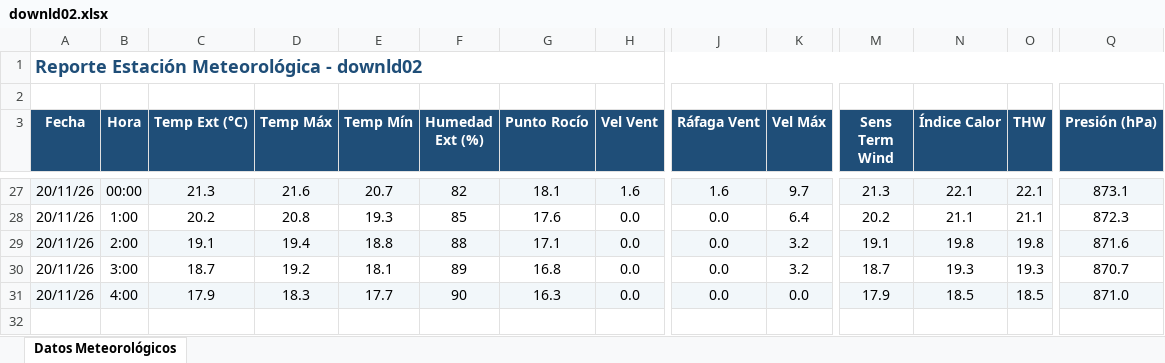
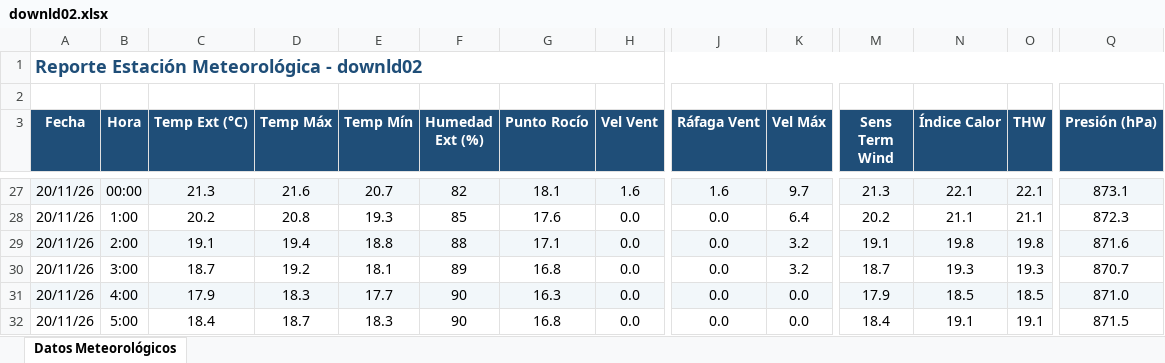
Before and after one commit to intasalta/ema_cerrillos, an Excel workbook: downld02.xlsx, sheet Datos Meteorológicos, drawn as a sheet; only a part is shown, gaps mark what is left out; values as stored, in another font and other column widths than the file's, no borders; rows hold the shown columns only; the diff names each change by its address in the sheet, - before the commit and + after, or states it on an @@ line.

```diff
--- a/downld02.xlsx (sheet Datos Meteorológicos)
+++ b/downld02.xlsx (sheet Datos Meteorológicos)
+row 32: 20/11/26 | 5:00 | 18.4 | 18.7 | 18.3 | 90 | 16.8 | 0.0 | 0.0 | 0.0 | 18.4 | 19.1 | 19.1 | 871.5
```
Also changed, not shown: downld08.xlsx, 2 other files.
